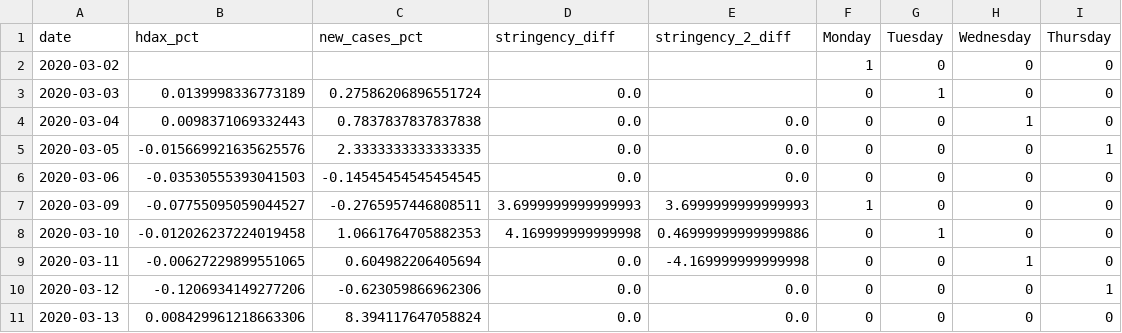
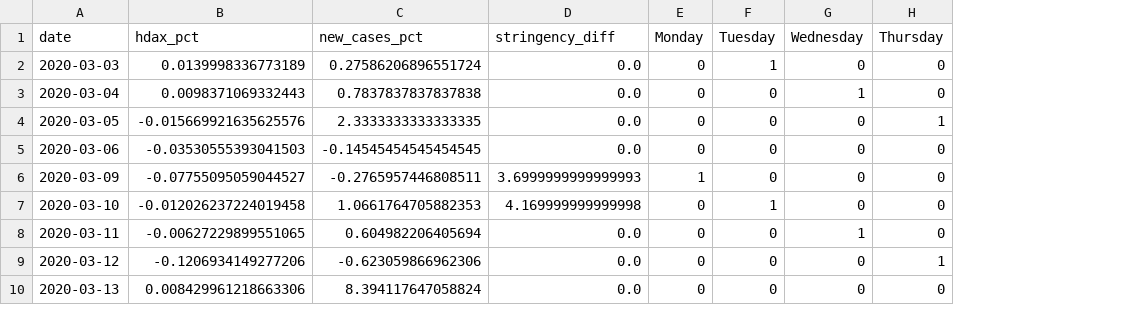
Before and after one commit to MaximBuz/covid-stocks-var-analysis, a CSV file: transformed_data_sample_1.csv, drawn as a sheet; only a part is shown; removed rows and columns are numbered as before the commit, all else as after; the diff names each change by its address in the sheet, - before the commit and + after, or states it on an @@ line.

```diff
--- a/transformed_data_sample_1.csv
+++ b/transformed_data_sample_1.csv
-column E (stringency_2_diff), rows 4-11: 0.0 | 0.0 | 0.0 | 3.6999999999999993 | 0.46999999999999886 | -4.169999999999998 | 0.0 | 0.0
-row 2: 2020-03-02 |  |  |  |  | 1 | 0 | 0 | 0
```
Also changed, not shown: prepared_data_sample_2.csv, transformed_data_sample_2.csv, 3 other files.
